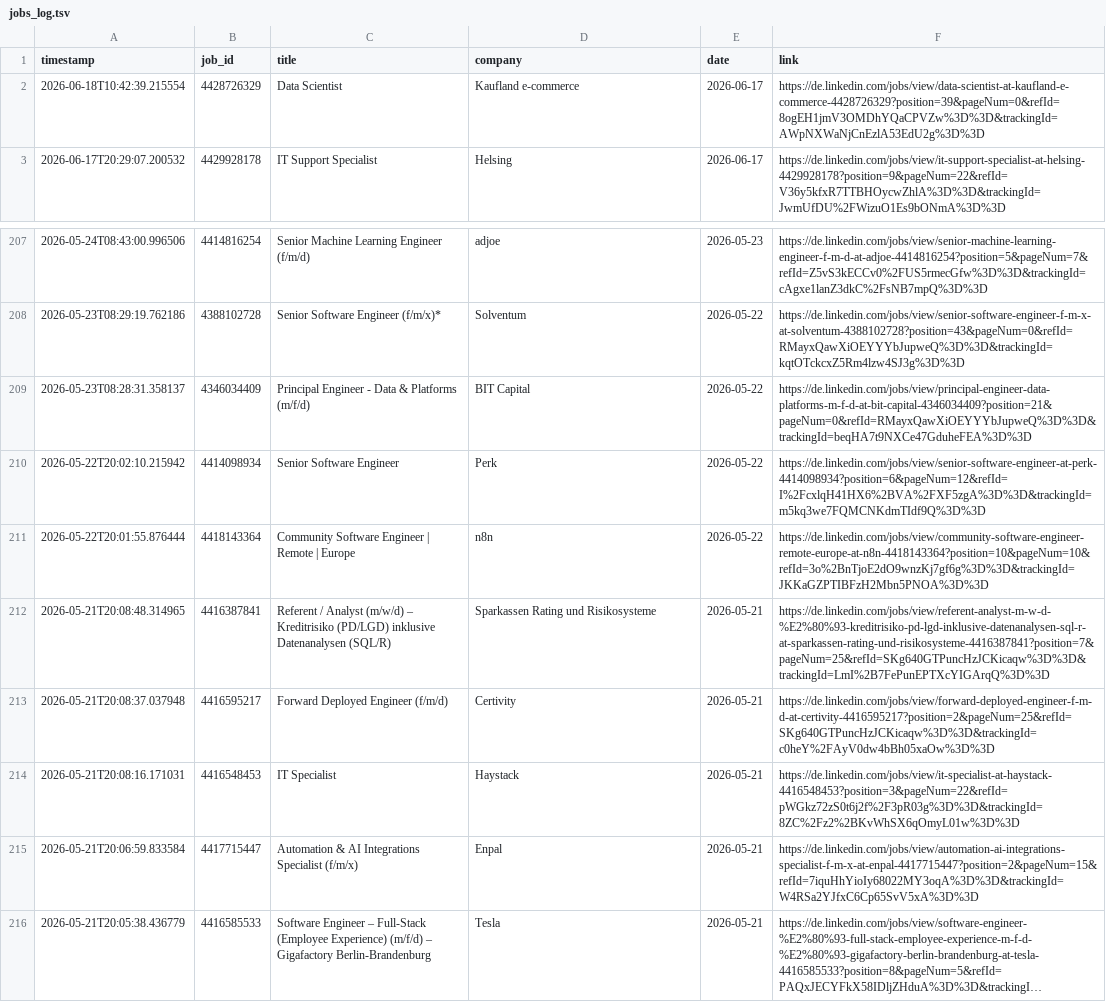
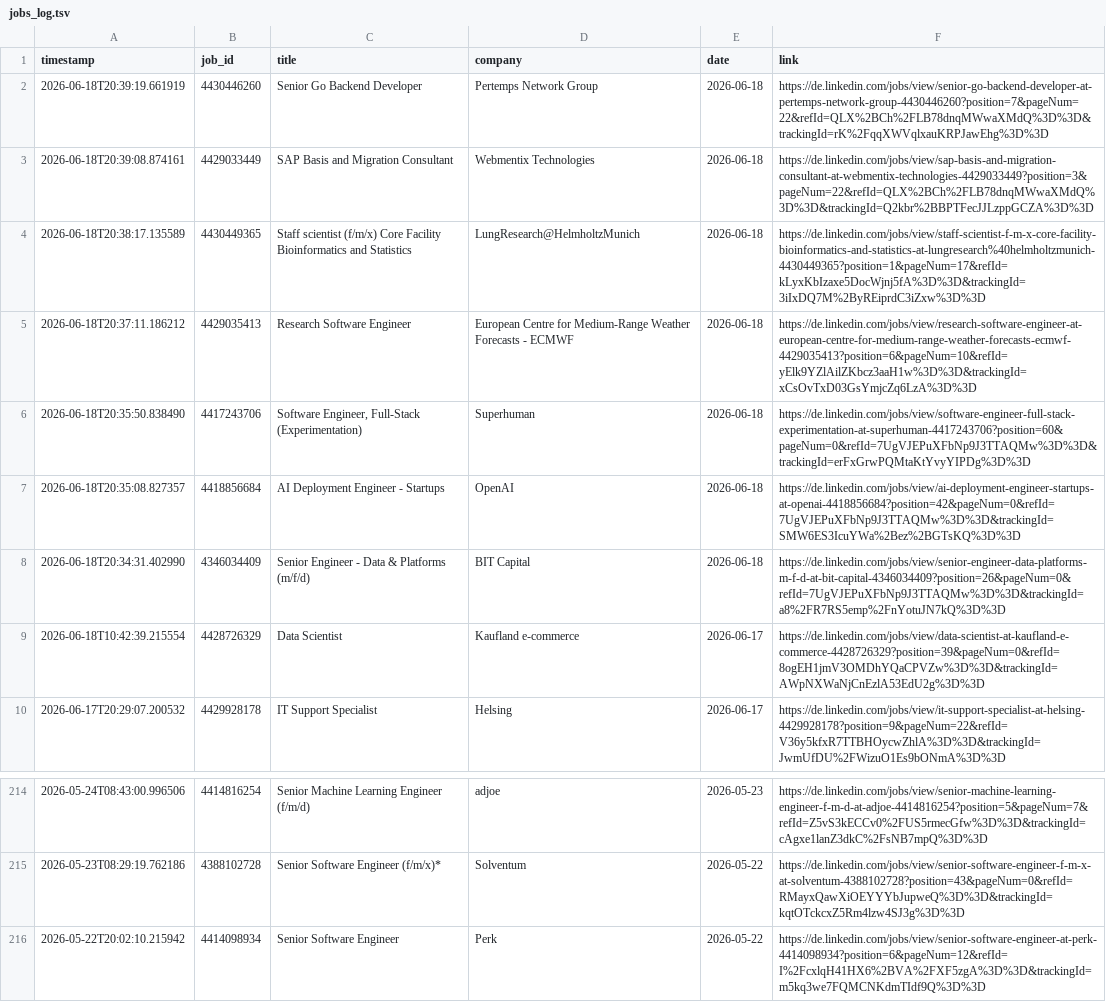
Before and after one commit to mugundanaswin/Data_Engineering, a TSV file: webscrapping_projects/scheduled/outputs/jobs_log.tsv, drawn as a sheet; only a part is shown, gaps mark what is left out; the shorter side is filled out with more unchanged rows; long unchanged cells end in ….

```diff
--- a/webscrapping_projects/scheduled/outputs/jobs_log.tsv
+++ b/webscrapping_projects/scheduled/outputs/jobs_log.tsv
@@ -1,2 +1,9 @@
 timestamp	job_id	title	company	date	link
+2026-06-18T20:39:19.661919	4430446260	Senior Go Backend Developer	Pertemps Network Group	2026-06-18	https://de.linkedin.com/jobs/view/senior-go-backend-developer-at-pertemps-network-group-4430446260?position=7&pageNum=22&refId=QLX%2BCh%2FLB78dnqMWwaXMdQ%3D%3D&trackingId=rK%2FqqXWVqlxauKRPJawEhg%3D%3D
+2026-06-18T20:39:08.874161	4429033449	SAP Basis and Migration Consultant	Webmentix Technologies	2026-06-18	https://de.linkedin.com/jobs/view/sap-basis-and-migration-consultant-at-webmentix-technologies-4429033449?position=3&pageNum=22&refId=QLX%2BCh%2FLB78dnqMWwaXMdQ%3D%3D&trackingId=Q2kbr%2BBPTFecJJLzppGCZA%3D%3D
+2026-06-18T20:38:17.135589	4430449365	Staff scientist (f/m/x) Core Facility Bioinformatics and Statistics	LungResearch@HelmholtzMunich	2026-06-18	https://de.linkedin.com/jobs/view/staff-scientist-f-m-x-core-facility-bioinformatics-and-statistics-at-lungresearch%40helmholtzmunich-4430449365?position=1&pageNum=17&refId=kLyxKbIzaxe5DocWjnj5fA%3D%3D&trackingId=3iIxDQ7M%2ByREiprdC3iZxw%3D%3D
+2026-06-18T20:37:11.186212	4429035413	Research Software Engineer	European Centre for Medium-Range Weather Forecasts - ECMWF	2026-06-18	https://de.linkedin.com/jobs/view/research-software-engineer-at-european-centre-for-medium-range-weather-forecasts-ecmwf-4429035413?position=6&pageNum=10&refId=yElk9YZlAilZKbcz3aaH1w%3D%3D&trackingId=xCsOvTxD03GsYmjcZq6LzA%3D%3D
+2026-06-18T20:35:50.838490	4417243706	Software Engineer, Full-Stack (Experimentation)	Superhuman	2026-06-18	https://de.linkedin.com/jobs/view/software-engineer-full-stack-experimentation-at-superhuman-4417243706?position=60&pageNum=0&refId=7UgVJEPuXFbNp9J3TTAQMw%3D%3D&trackingId=erFxGrwPQMtaKtYvyYIPDg%3D%3D
+2026-06-18T20:35:08.827357	4418856684	AI Deployment Engineer - Startups	OpenAI	2026-06-18	https://de.linkedin.com/jobs/view/ai-deployment-engineer-startups-at-openai-4418856684?position=42&pageNum=0&refId=7UgVJEPuXFbNp9J3TTAQMw%3D%3D&trackingId=SMW6ES3IcuYWa%2Bez%2BGTsKQ%3D%3D
+2026-06-18T20:34:31.402990	4346034409	Senior Engineer - Data & Platforms (m/f/d)	BIT Capital	2026-06-18	https://de.linkedin.com/jobs/view/senior-engineer-data-platforms-m-f-d-at-bit-capital-4346034409?position=26&pageNum=0&refId=7UgVJEPuXFbNp9J3TTAQMw%3D%3D&trackingId=a8%2FR7RS5emp%2FnYotuJN7kQ%3D%3D
 2026-06-18T10:42:39.215554	4428726329	Data Scientist	Kaufland e-commerce	2026-06-17	https://de.linkedin.com/jobs/view/data-scientist-at-kaufland-e-commerce-4428726329?position=39&pageNum=0&refId=8ogEH1jmV3OMDhYQaCPVZw%3D%3D&trackingId=AWpNXWaNjCnEzlA53EdU2g%3D%3D
@@ -208,3 +215,2 @@ timestamp	job_id	title	company	date	link
 2026-05-23T08:29:19.762186	4388102728	Senior Software Engineer (f/m/x)*	Solventum	2026-05-22	https://de.linkedin.com/jobs/view/senior-software-engineer-f-m-x-at-solventum-4388102728?position=43&pageNum=0&refId=RMayxQawXiOEYYYbJupweQ%3D%3D&trackingId=kqtOTckcxZ5Rm4lzw4SJ3g%3D%3D
-2026-05-23T08:28:31.358137	4346034409	Principal Engineer - Data & Platforms (m/f/d)	BIT Capital	2026-05-22	https://de.linkedin.com/jobs/view/principal-engineer-data-platforms-m-f-d-at-bit-capital-4346034409?position=21&pageNum=0&refId=RMayxQawXiOEYYYbJupweQ%3D%3D&trackingId=beqHA7t9NXCe47GduheFEA%3D%3D
 2026-05-22T20:02:10.215942	4414098934	Senior Software Engineer	Perk	2026-05-22	https://de.linkedin.com/jobs/view/senior-software-engineer-at-perk-4414098934?position=6&pageNum=12&refId=I%2FcxlqH41HX6%2BVA%2FXF5zgA%3D%3D&trackingId=m5kq3we7FQMCNKdmTIdf9Q%3D%3D
```
